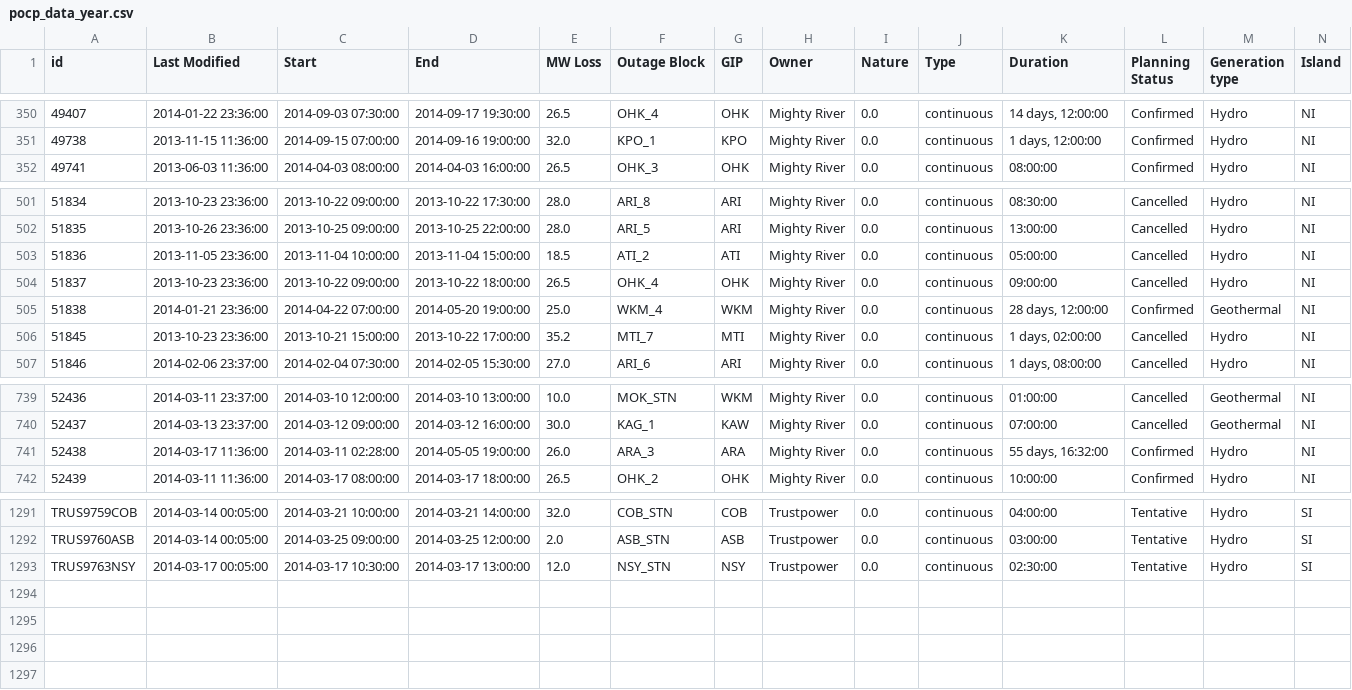
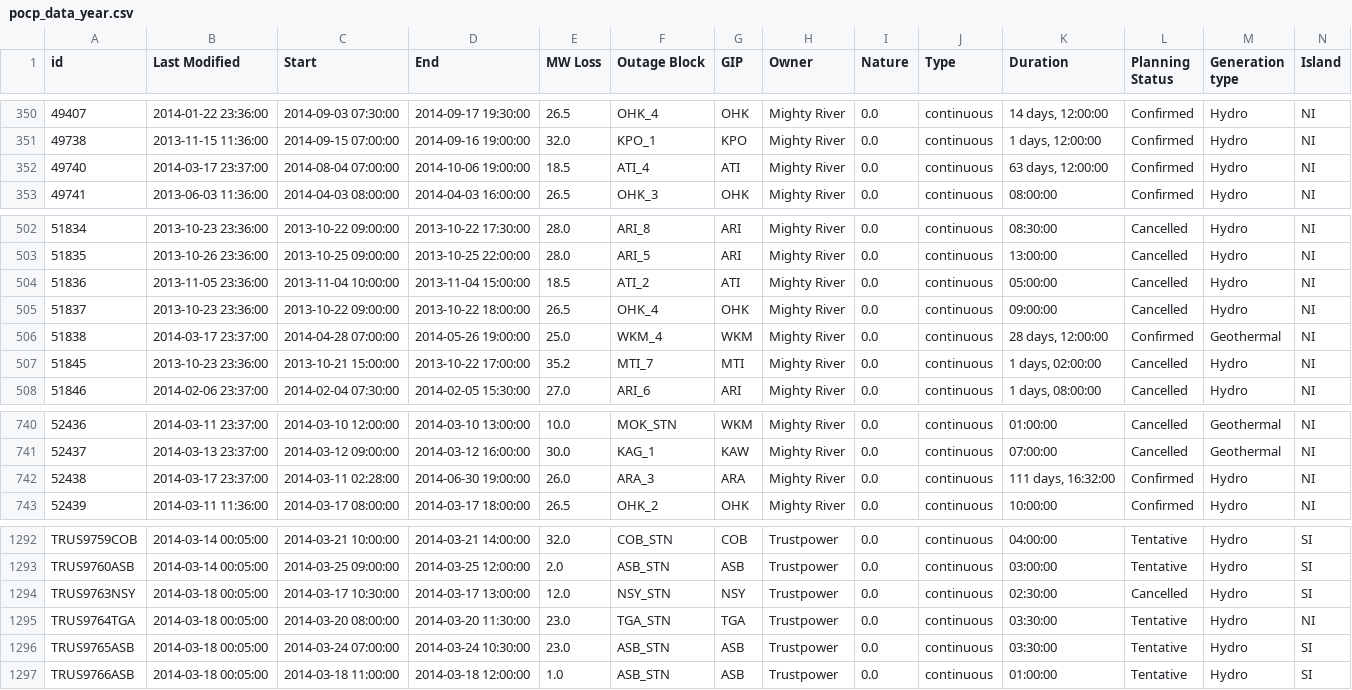
Before and after one commit to ElectricityAuthority/pocp, a CSV file: pocp_data_year.csv, drawn as a sheet; only a part is shown, gaps mark what is left out.

Commit message:
Data Update 2014-03-18 01:05:34

```diff
--- a/pocp_data_year.csv
+++ b/pocp_data_year.csv
@@ -351,2 +351,3 @@ id,Last Modified,Start,End,MW Loss,Outage Block,GIP,Owner,Nature,Type,Duration,P
 49738,2013-11-15 11:36:00,2014-09-15 07:00:00,2014-09-16 19:00:00,32.0,KPO_1,KPO,Mighty River,0.0,continuous,"1 days, 12:00:00",Confirmed,Hydro,NI
+49740,2014-03-17 23:37:00,2014-08-04 07:00:00,2014-10-06 19:00:00,18.5,ATI_4,ATI,Mighty River,0.0,continuous,"63 days, 12:00:00",Confirmed,Hydro,NI
 49741,2013-06-03 11:36:00,2014-04-03 08:00:00,2014-04-03 16:00:00,26.5,OHK_3,OHK,Mighty River,0.0,continuous,08:00:00,Confirmed,Hydro,NI
@@ -504,3 +505,3 @@ id,Last Modified,Start,End,MW Loss,Outage Block,GIP,Owner,Nature,Type,Duration,P
 51837,2013-10-23 23:36:00,2013-10-22 09:00:00,2013-10-22 18:00:00,26.5,OHK_4,OHK,Mighty River,0.0,continuous,09:00:00,Cancelled,Hydro,NI
-51838,2014-01-21 23:36:00,2014-04-22 07:00:00,2014-05-20 19:00:00,25.0,WKM_4,WKM,Mighty River,0.0,continuous,"28 days, 12:00:00",Confirmed,Geothermal,NI
+51838,2014-03-17 23:37:00,2014-04-28 07:00:00,2014-05-26 19:00:00,25.0,WKM_4,WKM,Mighty River,0.0,continuous,"28 days, 12:00:00",Confirmed,Geothermal,NI
 51845,2013-10-23 23:36:00,2013-10-21 15:00:00,2013-10-22 17:00:00,35.2,MTI_7,MTI,Mighty River,0.0,continuous,"1 days, 02:00:00",Cancelled,Hydro,NI
@@ -740,3 +741,3 @@ id,Last Modified,Start,End,MW Loss,Outage Block,GIP,Owner,Nature,Type,Duration,P
 52437,2014-03-13 23:37:00,2014-03-12 09:00:00,2014-03-12 16:00:00,30.0,KAG_1,KAW,Mighty River,0.0,continuous,07:00:00,Cancelled,Geothermal,NI
-52438,2014-03-17 11:36:00,2014-03-11 02:28:00,2014-05-05 19:00:00,26.0,ARA_3,ARA,Mighty River,0.0,continuous,"55 days, 16:32:00",Confirmed,Hydro,NI
+52438,2014-03-17 23:37:00,2014-03-11 02:28:00,2014-06-30 19:00:00,26.0,ARA_3,ARA,Mighty River,0.0,continuous,"111 days, 16:32:00",Confirmed,Hydro,NI
 52439,2014-03-11 11:36:00,2014-03-17 08:00:00,2014-03-17 18:00:00,26.5,OHK_2,OHK,Mighty River,0.0,continuous,10:00:00,Confirmed,Hydro,NI
@@ -1292,2 +1293,5 @@ TRUS9759COB,2014-03-14 00:05:00,2014-03-21 10:00:00,2014-03-21 14:00:00,32.0,COB
 TRUS9760ASB,2014-03-14 00:05:00,2014-03-25 09:00:00,2014-03-25 12:00:00,2.0,ASB_STN,ASB,Trustpower,0.0,continuous,03:00:00,Tentative,Hydro,SI
-TRUS9763NSY,2014-03-17 00:05:00,2014-03-17 10:30:00,2014-03-17 13:00:00,12.0,NSY_STN,NSY,Trustpower,0.0,continuous,02:30:00,Tentative,Hydro,SI
+TRUS9763NSY,2014-03-18 00:05:00,2014-03-17 10:30:00,2014-03-17 13:00:00,12.0,NSY_STN,NSY,Trustpower,0.0,continuous,02:30:00,Cancelled,Hydro,SI
+TRUS9764TGA,2014-03-18 00:05:00,2014-03-20 08:00:00,2014-03-20 11:30:00,23.0,TGA_STN,TGA,Trustpower,0.0,continuous,03:30:00,Tentative,Hydro,NI
+TRUS9765ASB,2014-03-18 00:05:00,2014-03-24 07:00:00,2014-03-24 10:30:00,23.0,ASB_STN,ASB,Trustpower,0.0,continuous,03:30:00,Tentative,Hydro,SI
+TRUS9766ASB,2014-03-18 00:05:00,2014-03-18 11:00:00,2014-03-18 12:00:00,1.0,ASB_STN,ASB,Trustpower,0.0,continuous,01:00:00,Tentative,Hydro,SI
```
Also changed, not shown: 1 other file.
